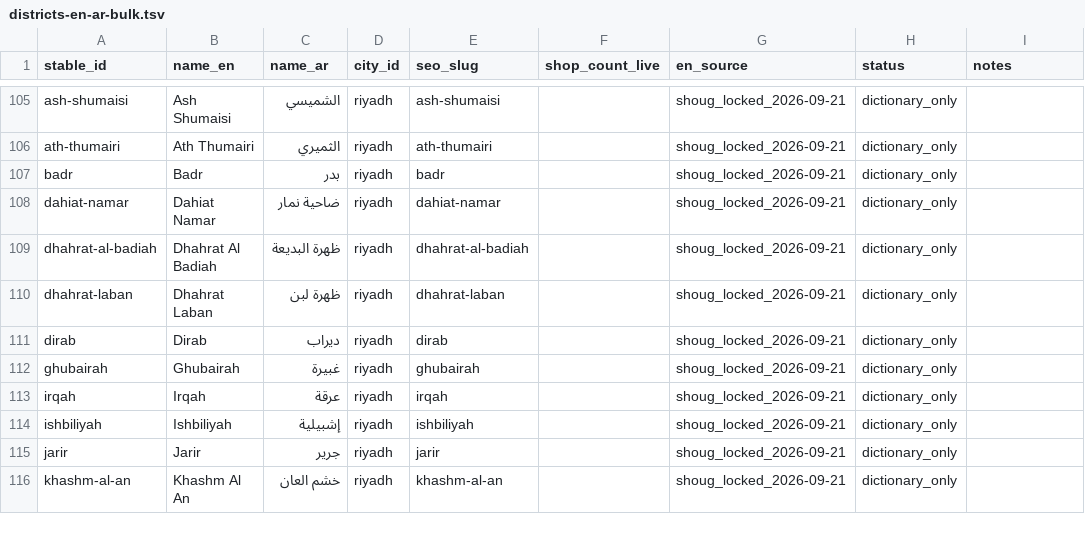
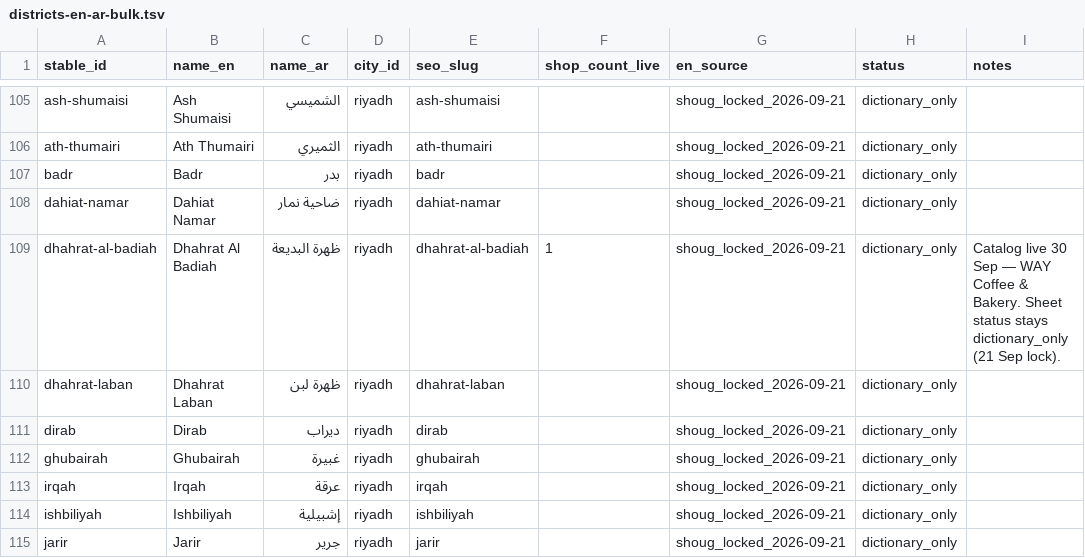
Before and after one commit to zaqms/Koofi, a TSV file: data/districts-en-ar-bulk.tsv, drawn as a sheet; only a part is shown, gaps mark what is left out; the shorter side is filled out with more unchanged rows.

```diff
--- a/data/districts-en-ar-bulk.tsv
+++ b/data/districts-en-ar-bulk.tsv
@@ -108,3 +108,3 @@ badr	Badr	بدر	riyadh	badr		shoug_locked_2026-09-21	dictionary_only
 dahiat-namar	Dahiat Namar	ضاحية نمار	riyadh	dahiat-namar		shoug_locked_2026-09-21	dictionary_only	
-dhahrat-al-badiah	Dhahrat Al Badiah	ظهرة البديعة	riyadh	dhahrat-al-badiah		shoug_locked_2026-09-21	dictionary_only	
+dhahrat-al-badiah	Dhahrat Al Badiah	ظهرة البديعة	riyadh	dhahrat-al-badiah	1	shoug_locked_2026-09-21	dictionary_only	Catalog live 30 Sep — WAY Coffee & Bakery. Sheet status stays dictionary_only (21 Sep lock).
 dhahrat-laban	Dhahrat Laban	ظهرة لبن	riyadh	dhahrat-laban		shoug_locked_2026-09-21	dictionary_only	
```
Also changed, not shown: 25 other files.
